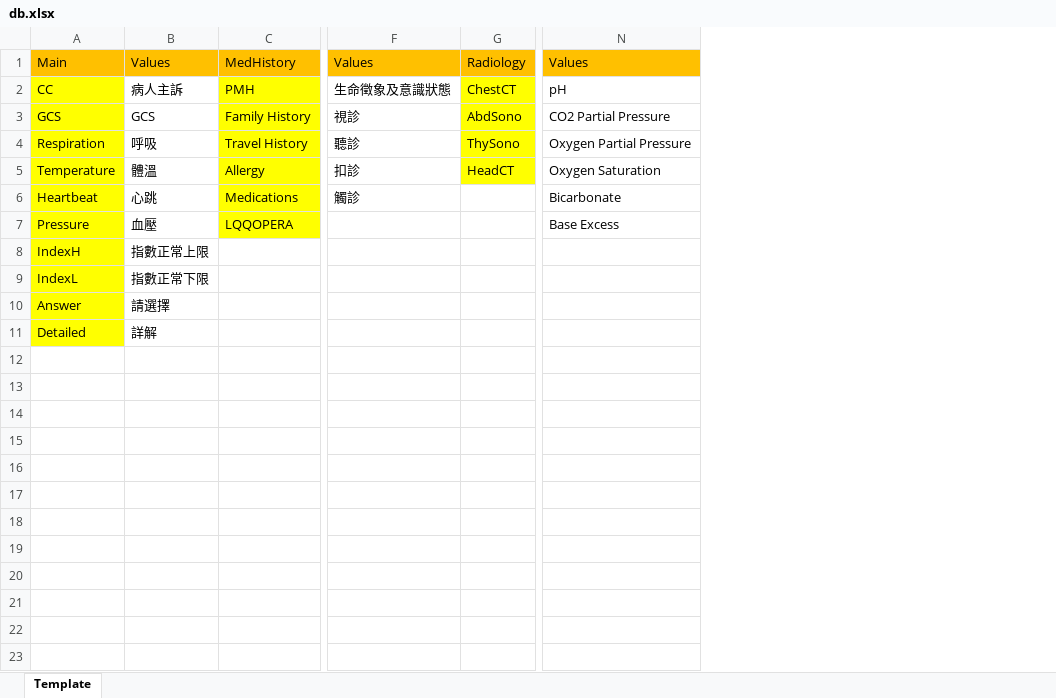
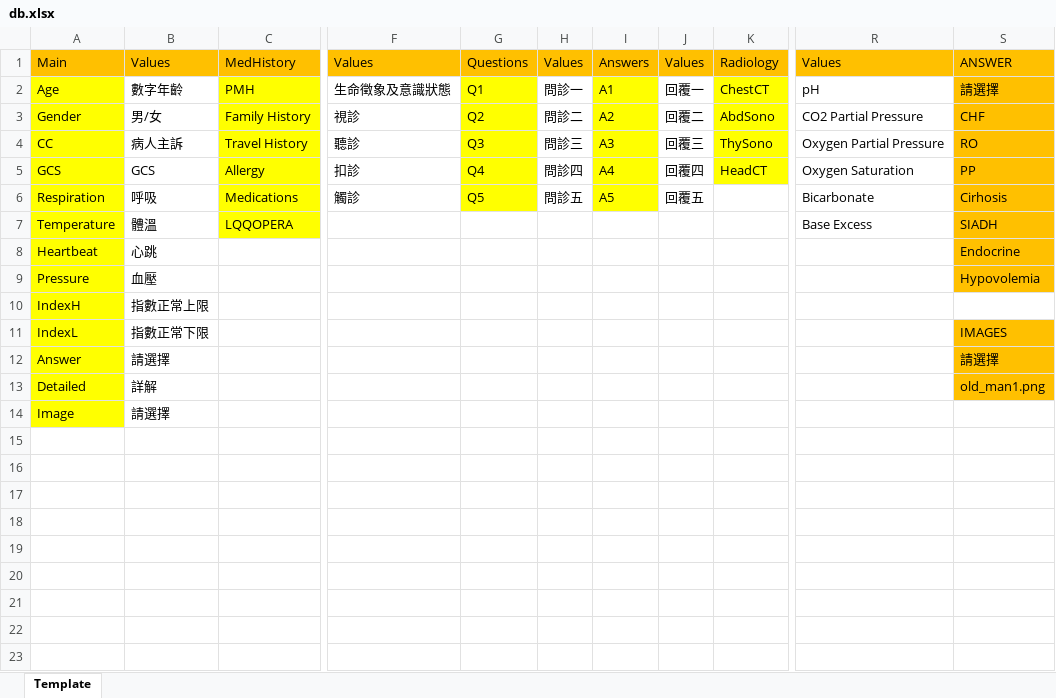
Before and after one commit to pcwu2022/slek_system, an Excel workbook: src/app/projects/hyponatremia/ram_db/db.xlsx, sheet Template, drawn as a sheet; only a part is shown, gaps mark what is left out; values as stored, in another font and other column widths than the file's, no borders; the diff names each change by its address in the sheet, - before the commit and + after, or states it on an @@ line.

```diff
--- a/src/app/projects/hyponatremia/ram_db/db.xlsx (sheet Template)
+++ b/src/app/projects/hyponatremia/ram_db/db.xlsx (sheet Template)
+column G, rows 1-6: Questions | Q1 | Q2 | Q3 | Q4 | Q5
+column H, rows 1-6: Values | 問診一 | 問診二 | 問診三 | 問診四 | 問診五
+column I, rows 1-6: Answers | A1 | A2 | A3 | A4 | A5
+column J, rows 1-6: Values | 回覆一 | 回覆二 | 回覆三 | 回覆四 | 回覆五
+column S, rows 1-13: ANSWER | 請選擇 | CHF | RO | PP | Cirhosis | SIADH | Endocrine | Hypovolemia |  | IMAGES | 請選擇 | old_man1.png
-A2: CC
+A2: Age
-B2: 病人主訴
+B2: 數字年齡
-A3: GCS
+A3: Gender
-B3: GCS
+B3: 男/女
-A4: Respiration
+A4: CC
-B4: 呼吸
+B4: 病人主訴
-A5: Temperature
+A5: GCS
-B5: 體溫
+B5: GCS
-A6: Heartbeat
+A6: Respiration
-B6: 心跳
+B6: 呼吸
-A7: Pressure
+A7: Temperature
-B7: 血壓
+B7: 體溫
-A8: IndexH
+A8: Heartbeat
-B8: 指數正常上限
+B8: 心跳
-A9: IndexL
+A9: Pressure
-B9: 指數正常下限
+B9: 血壓
-A10: Answer
+A10: IndexH
-B10: 請選擇
+B10: 指數正常上限
-A11: Detailed
+A11: IndexL
-B11: 詳解
+B11: 指數正常下限
-A12: (empty)
+A12: Answer
-A12:A14 fill: none
+A12:A14 fill: #FFFF00
-B12: (empty)
+B12: 請選擇
-A13: (empty)
+A13: Detailed
-B13: (empty)
+B13: 詳解
-A14: (empty)
+A14: Image
-B14: (empty)
+B14: 請選擇
```
Also changed, not shown: src/app/projects/hyponatremia/ram_db/db_copied.xlsx.
